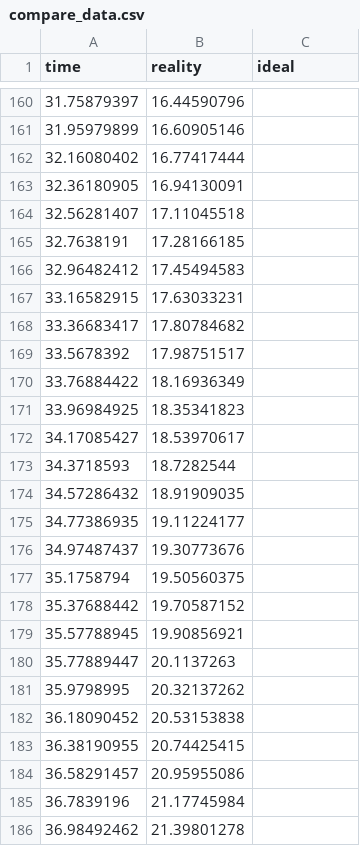
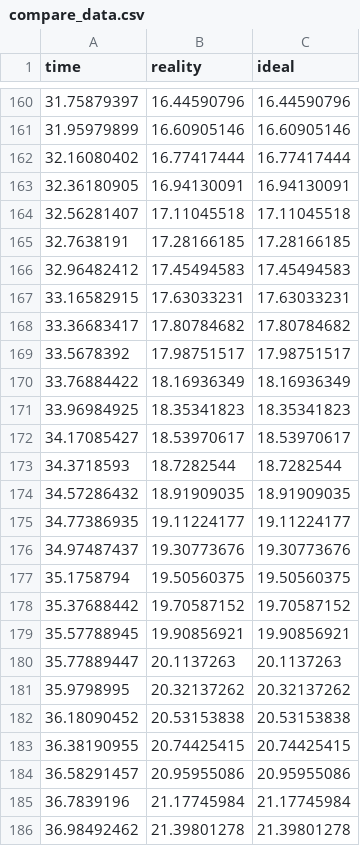
Before and after one commit to SophieNiu/infovis, a CSV file: data/compare_data.csv, drawn as a sheet; only a part is shown, gaps mark what is left out; the diff covers the shown part only.

```diff
--- a/data/compare_data.csv
+++ b/data/compare_data.csv
@@ -160,27 +160,27 @@
-31.75879397,16.44590796,
-31.95979899,16.60905146,
-32.16080402,16.77417444,
-32.36180905,16.94130091,
-32.56281407,17.11045518,
-32.7638191,17.28166185,
-32.96482412,17.45494583,
-33.16582915,17.63033231,
-33.36683417,17.80784682,
-33.5678392,17.98751517,
-33.76884422,18.16936349,
-33.96984925,18.35341823,
-34.17085427,18.53970617,
-34.3718593,18.7282544,
-34.57286432,18.91909035,
-34.77386935,19.11224177,
-34.97487437,19.30773676,
-35.1758794,19.50560375,
-35.37688442,19.70587152,
-35.57788945,19.90856921,
-35.77889447,20.1137263,
-35.9798995,20.32137262,
-36.18090452,20.53153838,
-36.38190955,20.74425415,
-36.58291457,20.95955086,
-36.7839196,21.17745984,
-36.98492462,21.39801278,
+31.75879397,16.44590796,16.44590796
+31.95979899,16.60905146,16.60905146
+32.16080402,16.77417444,16.77417444
+32.36180905,16.94130091,16.94130091
+32.56281407,17.11045518,17.11045518
+32.7638191,17.28166185,17.28166185
+32.96482412,17.45494583,17.45494583
+33.16582915,17.63033231,17.63033231
+33.36683417,17.80784682,17.80784682
+33.5678392,17.98751517,17.98751517
+33.76884422,18.16936349,18.16936349
+33.96984925,18.35341823,18.35341823
+34.17085427,18.53970617,18.53970617
+34.3718593,18.7282544,18.7282544
+34.57286432,18.91909035,18.91909035
+34.77386935,19.11224177,19.11224177
+34.97487437,19.30773676,19.30773676
+35.1758794,19.50560375,19.50560375
+35.37688442,19.70587152,19.70587152
+35.57788945,19.90856921,19.90856921
+35.77889447,20.1137263,20.1137263
+35.9798995,20.32137262,20.32137262
+36.18090452,20.53153838,20.53153838
+36.38190955,20.74425415,20.74425415
+36.58291457,20.95955086,20.95955086
+36.7839196,21.17745984,21.17745984
+36.98492462,21.39801278,21.39801278
```
Also changed, not shown: 42 edited cells elsewhere in this file.
